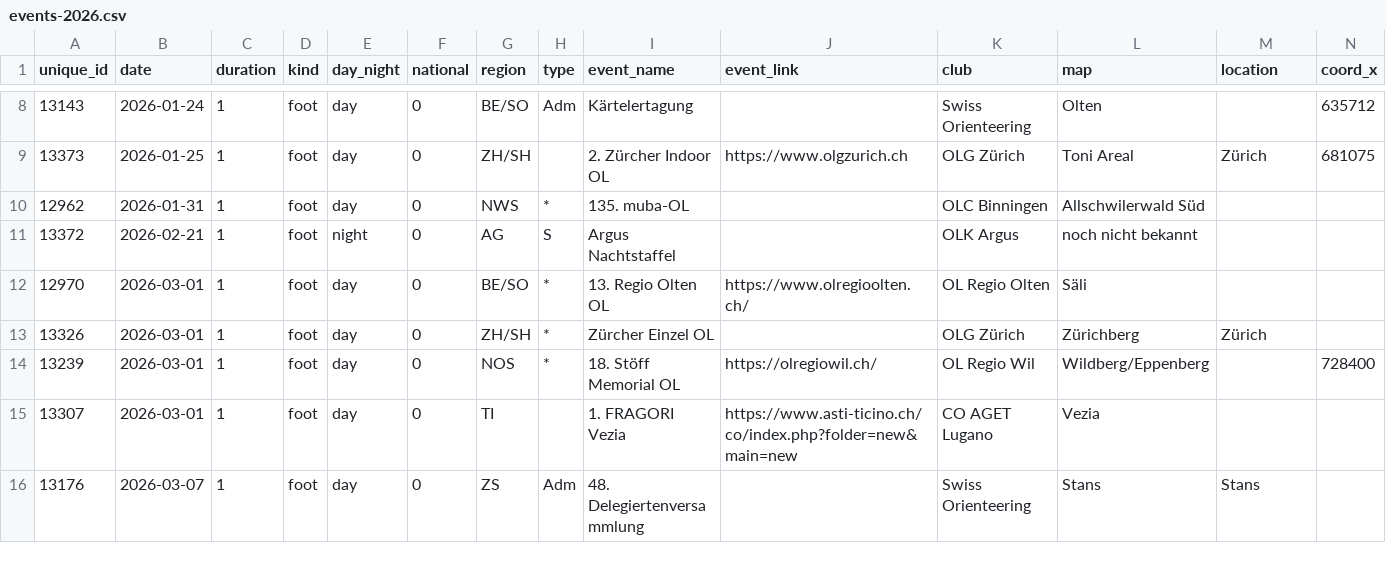
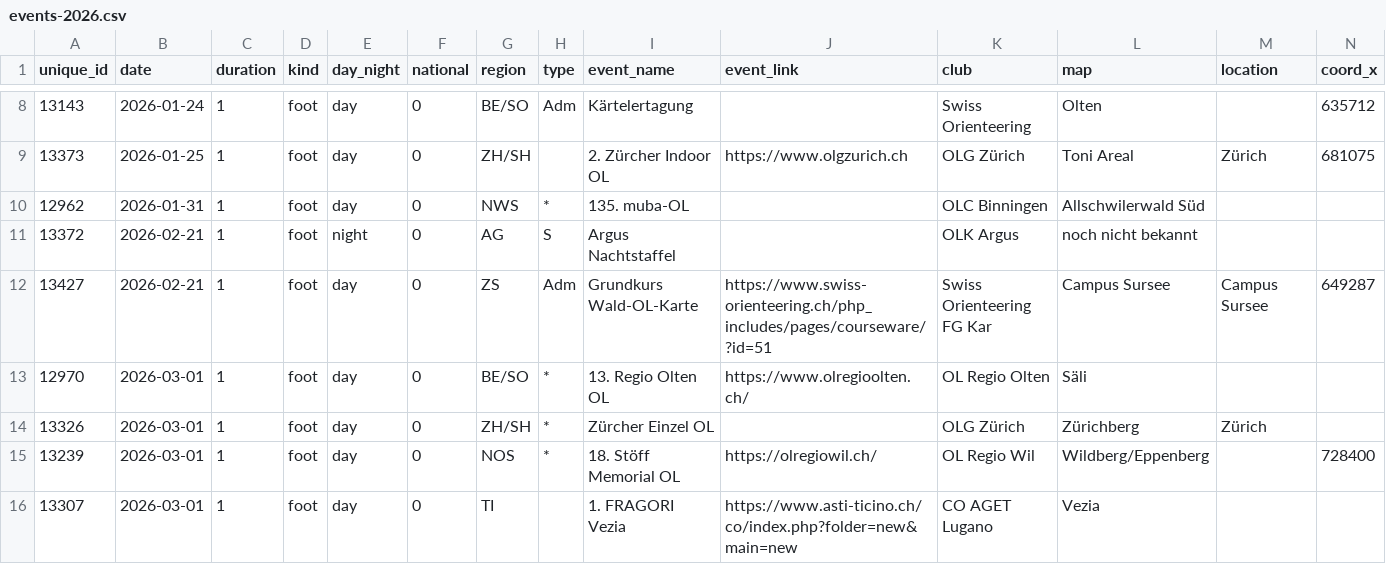
Before and after one commit to fabianHueni/swiss-orienteering-events, a CSV file: public/data/events-2026.csv, drawn as a sheet; only a part is shown, gaps mark what is left out; the shorter side is filled out with more unchanged rows; rows hold the shown columns only; the diff names each change by its address in the sheet, - before the commit and + after, or states it on an @@ line.

```diff
--- a/public/data/events-2026.csv
+++ b/public/data/events-2026.csv
+row 12: 13427 | 2026-02-21 | 1 | foot | day | 0 | ZS | Adm | Grundkurs Wald-OL-Karte | https://www.swiss-orienteering.ch/php_includes/pages/courseware/?id=51 | Swiss Orienteering FG Kar | Campus Sursee | Campus Sursee | 649287
```
